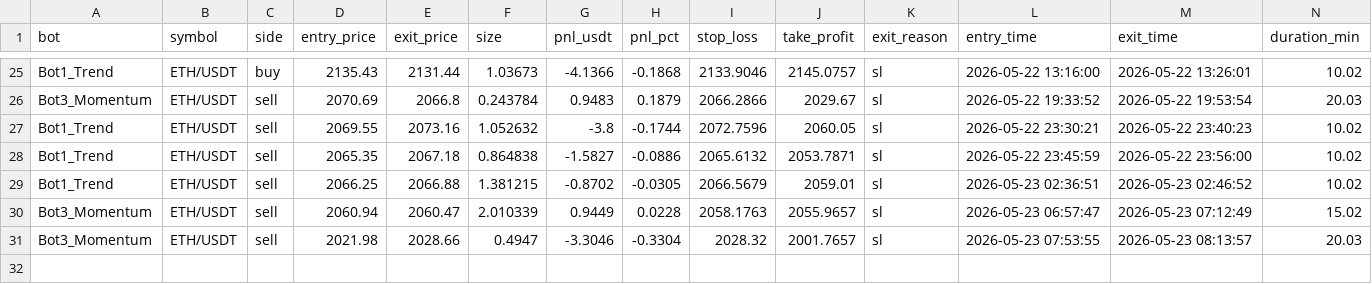
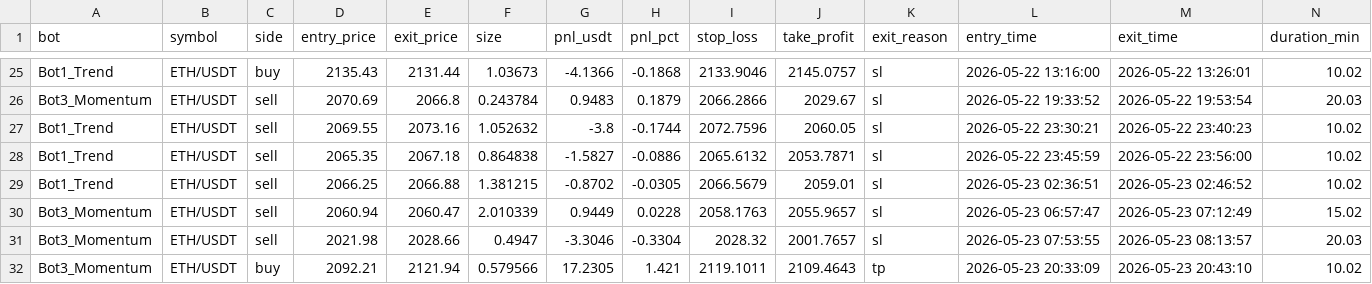
Before and after one commit to Jorjota12/trading_bots, a CSV file: trades_ETH.csv, drawn as a sheet; only a part is shown, gaps mark what is left out.

Commit message:
update trades_ETH.csv

```diff
--- a/trades_ETH.csv
+++ b/trades_ETH.csv
@@ -31 +31,2 @@ Bot3_Momentum,ETH/USDT,sell,2060.94,2060.47,2.010339,0.9449,0.0228,2058.1763,205
 Bot3_Momentum,ETH/USDT,sell,2021.98,2028.66,0.4947,-3.3046,-0.3304,2028.32,2001.7657,sl,2026-05-23 07:53:55,2026-05-23 08:13:57,20.03
+Bot3_Momentum,ETH/USDT,buy,2092.21,2121.94,0.579566,17.2305,1.421,2119.1011,2109.4643,tp,2026-05-23 20:33:09,2026-05-23 20:43:10,10.02
```
